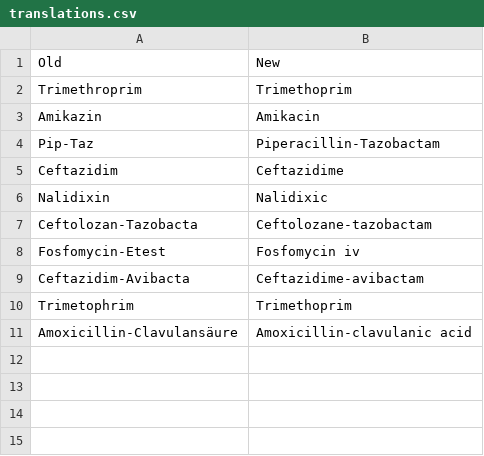
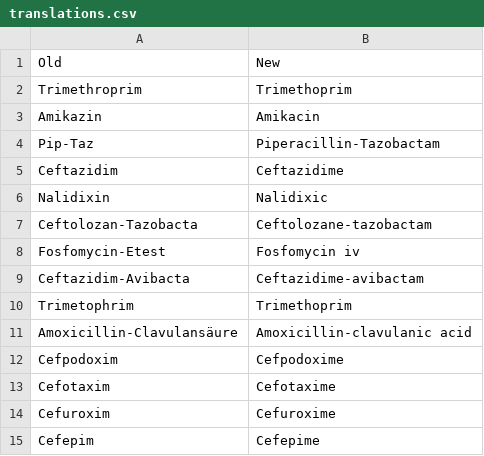
Before and after one commit to IKIM-Essen/WIN-KID, a CSV file: resources/settings/translations.csv, drawn as a sheet; the diff names each change by its address in the sheet, - before the commit and + after, or states it on an @@ line.

```diff
--- a/resources/settings/translations.csv
+++ b/resources/settings/translations.csv
+row 12: Cefpodoxim | Cefpodoxime
+row 13: Cefotaxim | Cefotaxime
+row 14: Cefuroxim | Cefuroxime
+row 15: Cefepim | Cefepime
```
Also changed, not shown: resources/settings/names.csv, resources/test_output_control/mic_interpreter/BVBCR/vitek_parser_bvbcr.csv, 18 other files.
